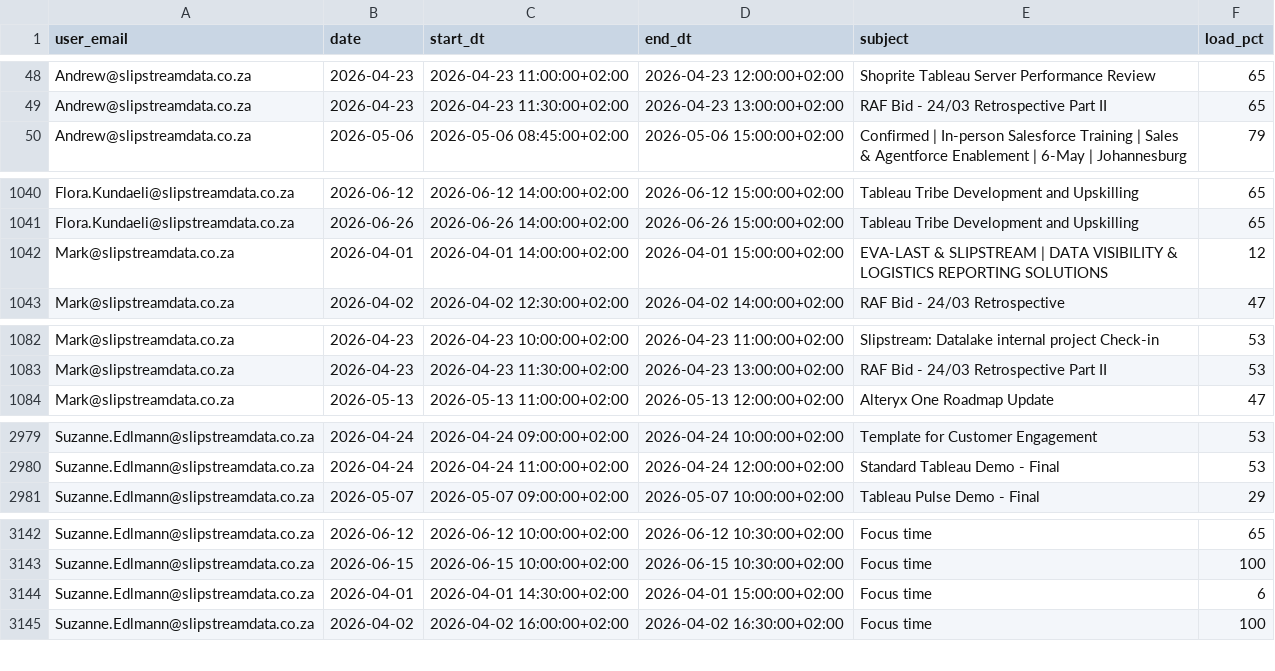
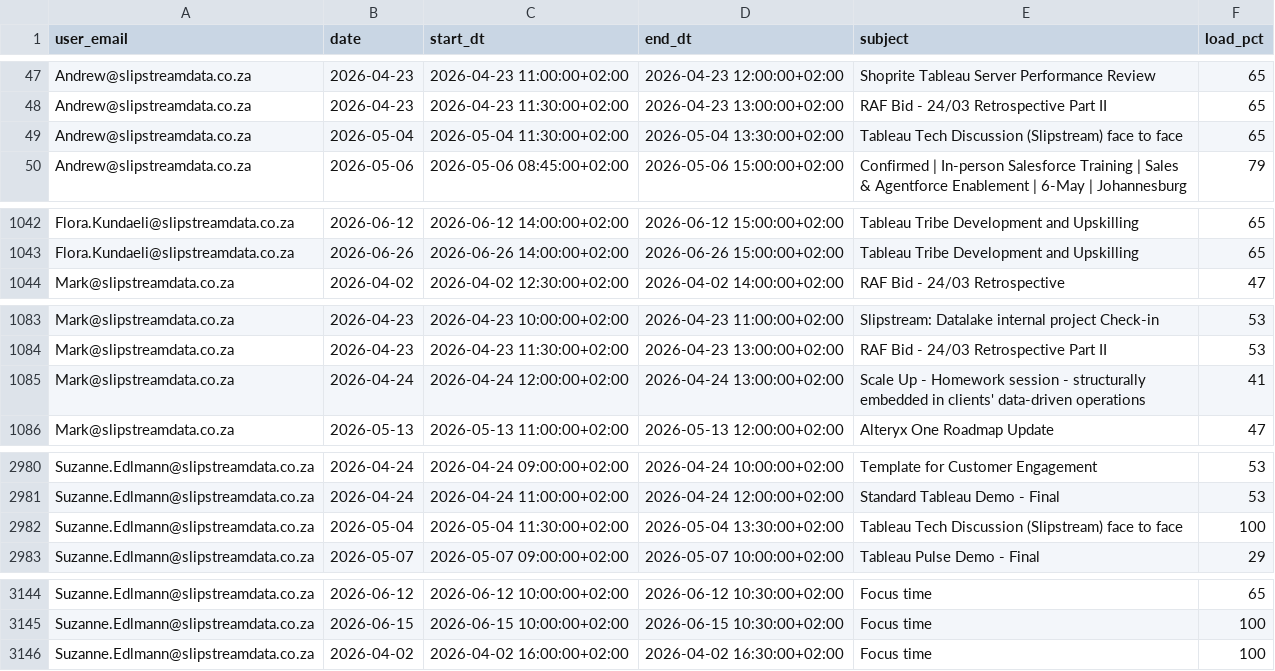
Before and after one commit to ThandoCalana/resource_scheduling, a CSV file: Schedule/outlook_events.csv, drawn as a sheet; only a part is shown, gaps mark what is left out; removed rows and columns are numbered as before the commit, all else as after; the diff covers the shown part only; the diff names each change by its address in the sheet, - before the commit and + after, or states it on an @@ line.

Commit message:
Added new Outlook data at 2026-04-21 14:51:36

```diff
--- a/Schedule/outlook_events.csv
+++ b/Schedule/outlook_events.csv
+row 49: Andrew@slipstreamdata.co.za | 2026-05-04 | 2026-05-04 11:30:00+02:00 | 2026-05-04 13:30:00+02:00 | Tableau Tech Discussion (Slipstream) face to face | 65
-row 1042: Mark@slipstreamdata.co.za | 2026-04-01 | 2026-04-01 14:00:00+02:00 | 2026-04-01 15:00:00+02:00 | EVA-LAST & SLIPSTREAM | DATA VISIBILITY & LOGISTICS REPORTING SOLUTIONS | 12
+row 1085: Mark@slipstreamdata.co.za | 2026-04-24 | 2026-04-24 12:00:00+02:00 | 2026-04-24 13:00:00+02:00 | Scale Up - Homework session - structurally embedded in clients' data-driven operations | 41
+row 2982: Suzanne.Edlmann@slipstreamdata.co.za | 2026-05-04 | 2026-05-04 11:30:00+02:00 | 2026-05-04 13:30:00+02:00 | Tableau Tech Discussion (Slipstream) face to face | 100
-row 3144: Suzanne.Edlmann@slipstreamdata.co.za | 2026-04-01 | 2026-04-01 14:30:00+02:00 | 2026-04-01 15:00:00+02:00 | Focus time | 6
```
Also changed, not shown: 3 added rows, 3 removed rows and 36 edited cells elsewhere in this file.
